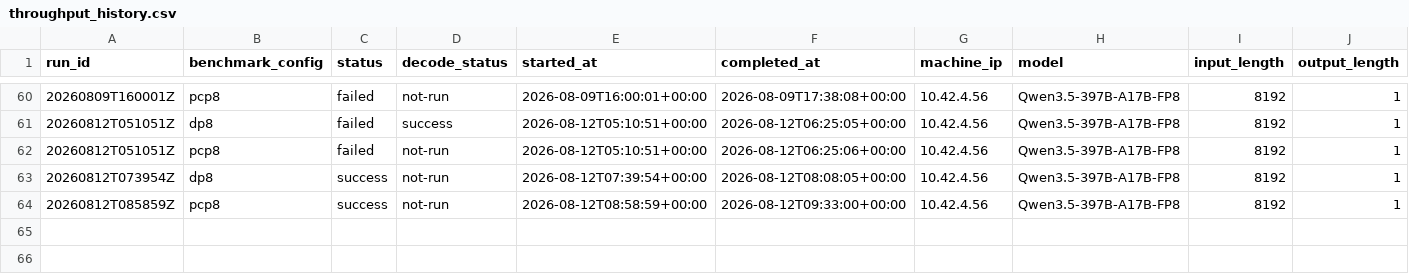
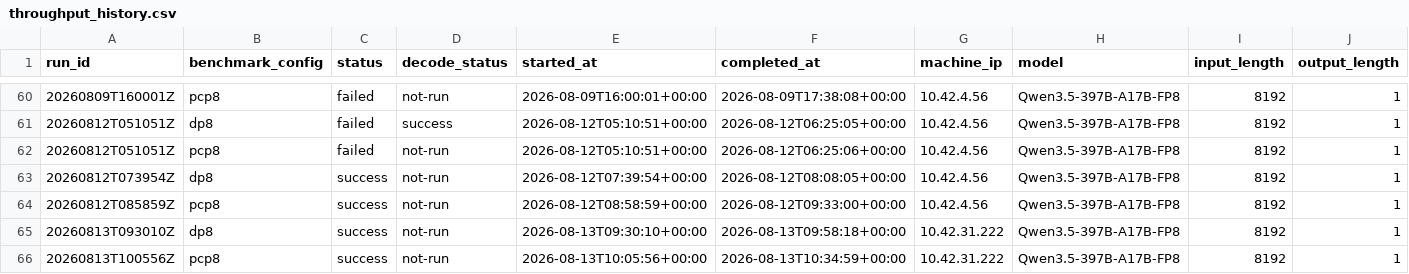
Before and after one commit to aios-tpu-infra/tpu_benchmark_daily, a CSV file: reports/throughput_history.csv, drawn as a sheet; only a part is shown, gaps mark what is left out; rows hold the shown columns only; the diff names each change by its address in the sheet, - before the commit and + after, or states it on an @@ line.

Commit message:
Update benchmark report: DP8 52442.02, PCP8 49004.40 tok/s

```diff
--- a/reports/throughput_history.csv
+++ b/reports/throughput_history.csv
+row 65: 20260813T093010Z | dp8 | success | not-run | 2026-08-13T09:30:10+00:00 | 2026-08-13T09:58:18+00:00 | 10.42.31.222 | Qwen3.5-397B-A17B-FP8 | 8192 | 1
+row 66: 20260813T100556Z | pcp8 | success | not-run | 2026-08-13T10:05:56+00:00 | 2026-08-13T10:34:59+00:00 | 10.42.31.222 | Qwen3.5-397B-A17B-FP8 | 8192 | 1
```
Also changed, not shown: 6 other files.
